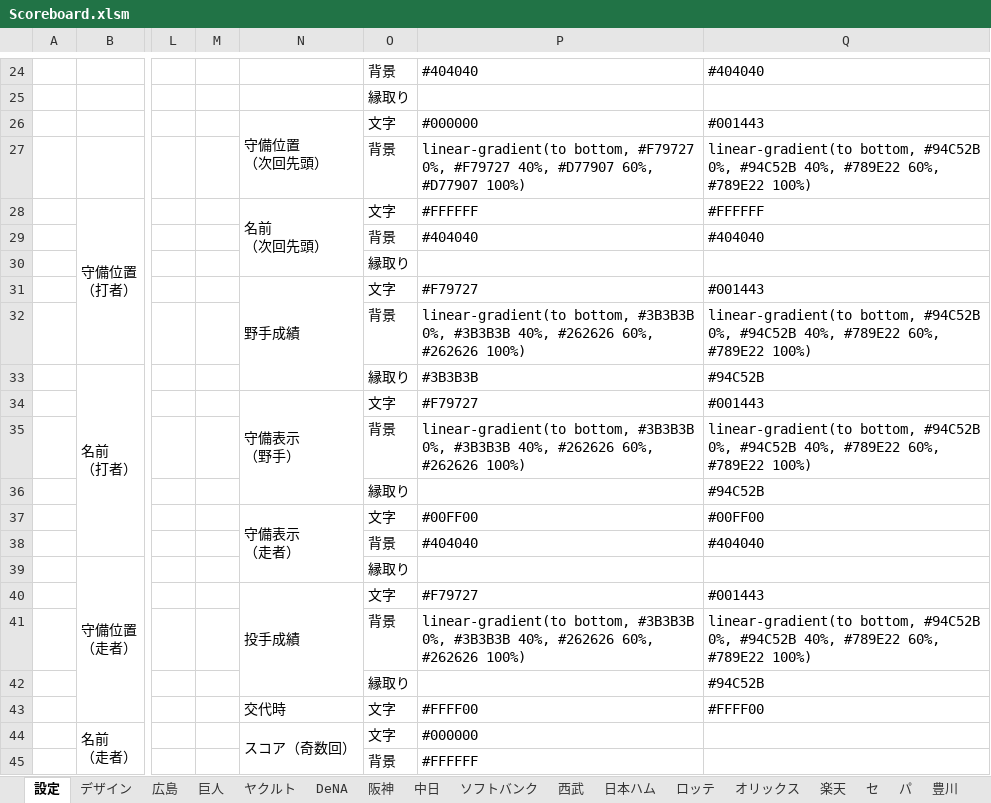
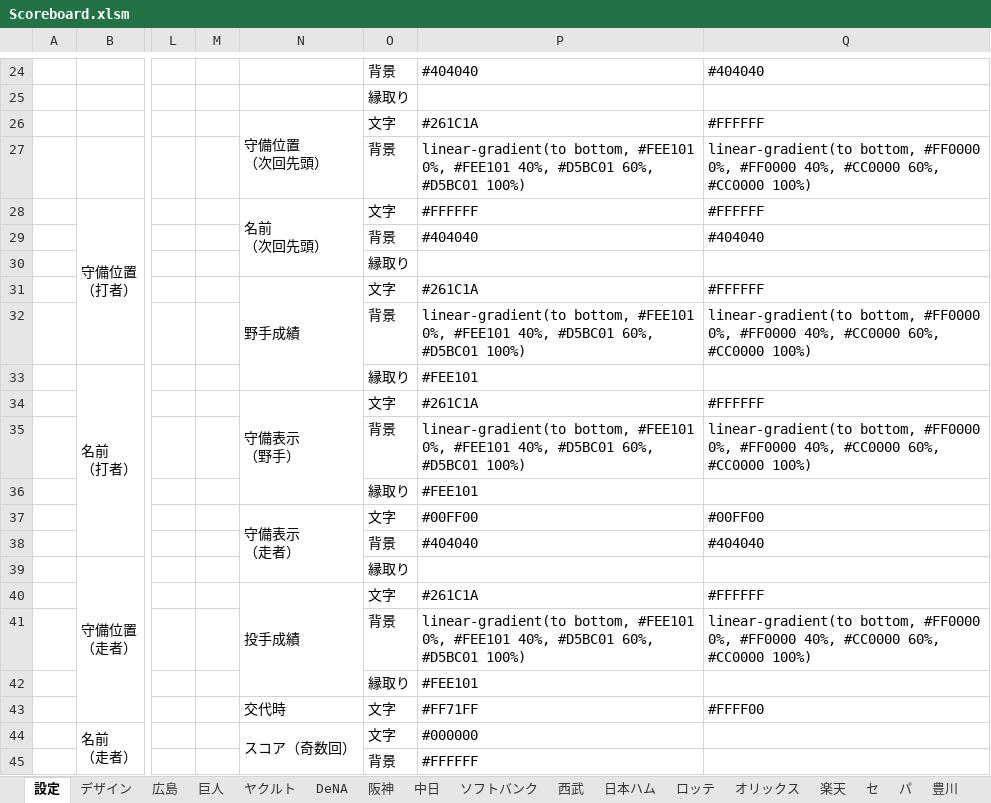
Before and after one commit to Rosariofan69/scoreboard_vue_, an Excel workbook: Scoreboard.xlsm, sheet 設定, drawn as a sheet; only a part is shown, gaps mark what is left out; values as stored, in another font and other column widths than the file's, no cell formats; the diff covers the shown part only; the diff names each change by its address in the sheet, - before the commit and + after, or states it on an @@ line.

```diff
--- a/Scoreboard.xlsm (sheet 設定)
+++ b/Scoreboard.xlsm (sheet 設定)
-P26: #000000
+P26: #261C1A
-Q26: #001443
+Q26: #FFFFFF
-P27: linear-gradient(to bottom, #F79727 0%, #F79727 40%, #D77907 60%, #D77907 100%)
+P27: linear-gradient(to bottom, #FEE101 0%, #FEE101 40%, #D5BC01 60%, #D5BC01 100%)
-Q27: linear-gradient(to bottom, #94C52B 0%, #94C52B 40%, #789E22 60%, #789E22 100%)
+Q27: linear-gradient(to bottom, #FF0000 0%, #FF0000 40%, #CC0000 60%, #CC0000 100%)
-P31: #F79727
+P31: #261C1A
-Q31: #001443
+Q31: #FFFFFF
-P32: linear-gradient(to bottom, #3B3B3B 0%, #3B3B3B 40%, #262626 60%, #262626 100%)
+P32: linear-gradient(to bottom, #FEE101 0%, #FEE101 40%, #D5BC01 60%, #D5BC01 100%)
-Q32: linear-gradient(to bottom, #94C52B 0%, #94C52B 40%, #789E22 60%, #789E22 100%)
+Q32: linear-gradient(to bottom, #FF0000 0%, #FF0000 40%, #CC0000 60%, #CC0000 100%)
-P33: #3B3B3B
+P33: #FEE101
-Q33: #94C52B
+Q33: (empty)
-P34: #F79727
+P34: #261C1A
-Q34: #001443
+Q34: #FFFFFF
-P35: linear-gradient(to bottom, #3B3B3B 0%, #3B3B3B 40%, #262626 60%, #262626 100%)
+P35: linear-gradient(to bottom, #FEE101 0%, #FEE101 40%, #D5BC01 60%, #D5BC01 100%)
-Q35: linear-gradient(to bottom, #94C52B 0%, #94C52B 40%, #789E22 60%, #789E22 100%)
+Q35: linear-gradient(to bottom, #FF0000 0%, #FF0000 40%, #CC0000 60%, #CC0000 100%)
-P36: (empty)
+P36: #FEE101
-Q36: #94C52B
+Q36: (empty)
-P40: #F79727
+P40: #261C1A
-Q40: #001443
+Q40: #FFFFFF
-P41: linear-gradient(to bottom, #3B3B3B 0%, #3B3B3B 40%, #262626 60%, #262626 100%)
+P41: linear-gradient(to bottom, #FEE101 0%, #FEE101 40%, #D5BC01 60%, #D5BC01 100%)
-Q41: linear-gradient(to bottom, #94C52B 0%, #94C52B 40%, #789E22 60%, #789E22 100%)
+Q41: linear-gradient(to bottom, #FF0000 0%, #FF0000 40%, #CC0000 60%, #CC0000 100%)
-P42: (empty)
+P42: #FEE101
-Q42: #94C52B
+Q42: (empty)
-P43: #FFFF00
+P43: #FF71FF
```
Also changed, not shown: 24 edited cells elsewhere in this sheet, cell formats, 4 other files.
